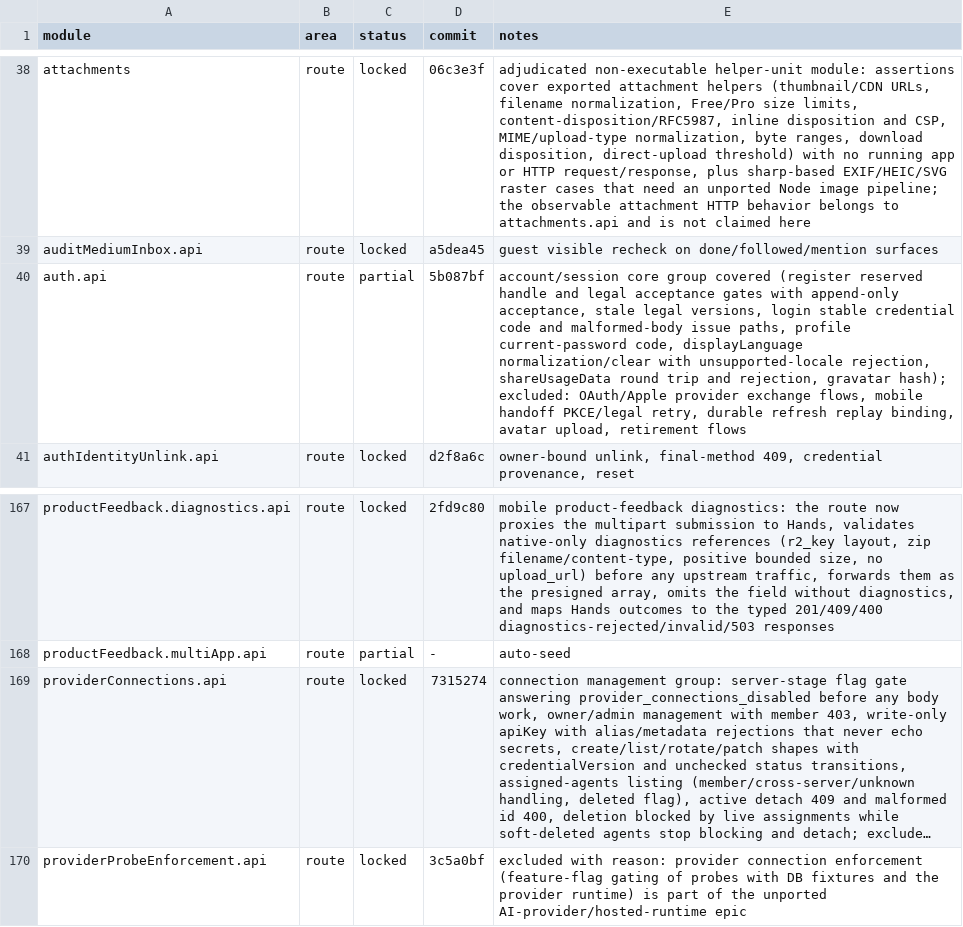
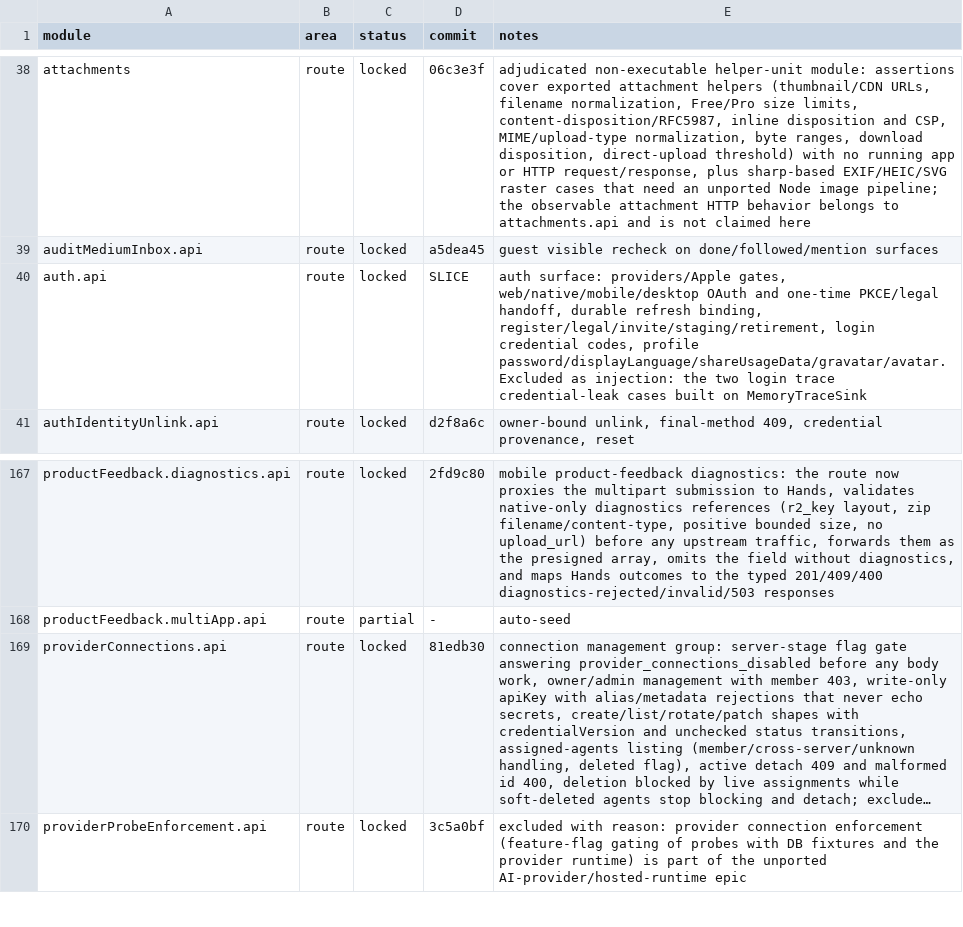
Before and after one commit to kevinzhow/raft-server-swift, a TSV file: docs/PARITY.tsv, drawn as a sheet; only a part is shown, gaps mark what is left out; long unchanged cells end in …; the diff names each change by its address in the sheet, - before the commit and + after, or states it on an @@ line.

Commit message:
Lock the auth route module and refresh stale docs.
- auth.api is fully covered by the existing auth acceptance suites; lock it and
  record the two MemoryTraceSink login-trace exclusions.
- Refresh the PLAN parity snapshot and README test counts, and re-point the
  providerConnections locked commit to a reachable one.

```diff
--- a/docs/PARITY.tsv
+++ b/docs/PARITY.tsv
-C40 (status): partial
+C40 (status): locked
-D40 (commit): 5b087bf
+D40 (commit): SLICE
-E40 (notes): account/session core group covered (register reserved handle and legal acceptance gates with append-only acceptance, stale legal versions, login stable credential code and malformed-body issue paths, profile current-password code, displayLanguage normalization/clear with unsupported-locale rejection, shareUsageData round trip and rejection, gravatar hash); excluded: OAuth/Apple provider exchange flows, mobile handoff PKCE/legal retry, durable refresh replay binding, avatar upload, retirement flows
+E40 (notes): auth surface: providers/Apple gates, web/native/mobile/desktop OAuth and one-time PKCE/legal handoff, durable refresh binding, register/legal/invite/staging/retirement, login credential codes, profile password/displayLanguage/shareUsageData/gravatar/avatar. Excluded as injection: the two login trace credential-leak cases built on MemoryTraceSink
-D169 (commit): 7315274
+D169 (commit): 81edb30
```
Also changed, not shown: 6 other files.
